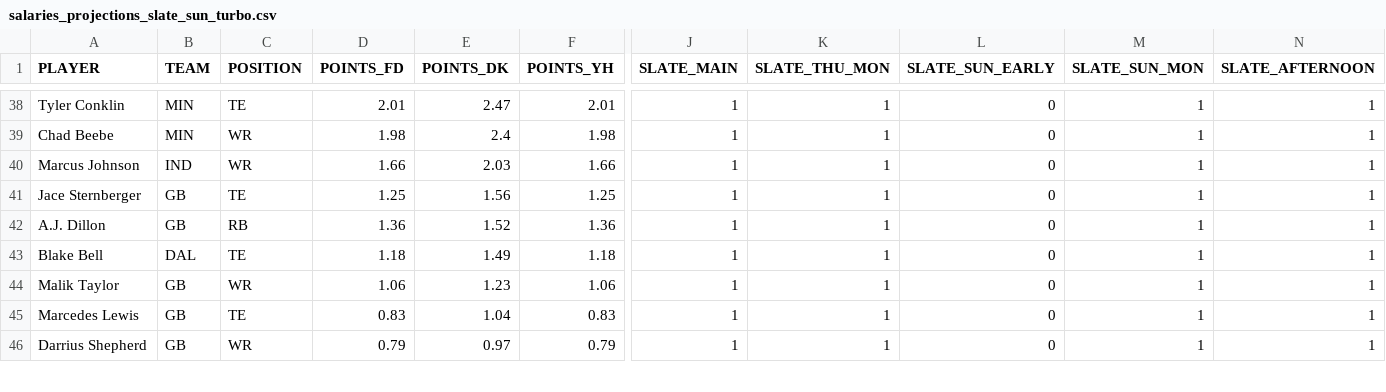
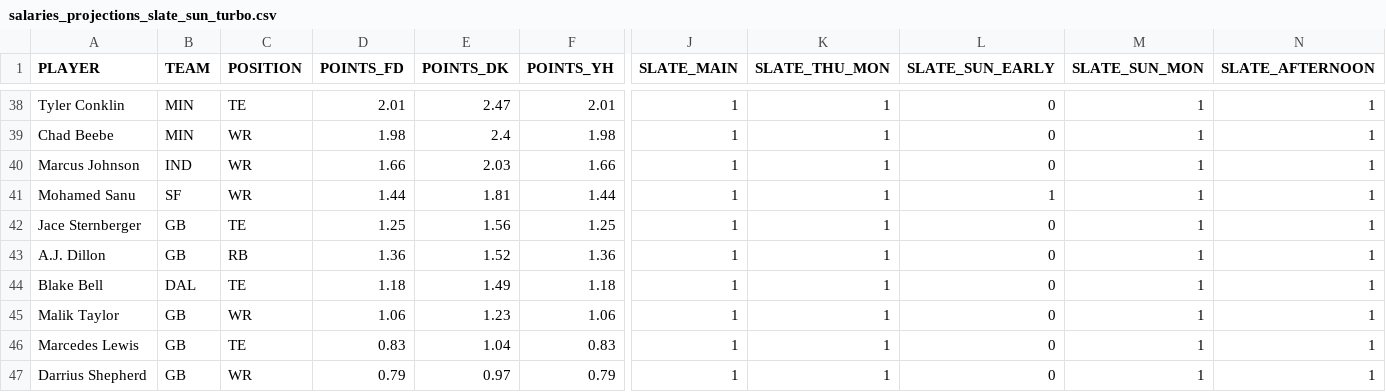
Before and after one commit to tomasokal/dfs, a CSV file: Output/salaries_projections_slate_sun_turbo.csv, drawn as a sheet; only a part is shown, gaps mark what is left out; rows hold the shown columns only; the diff names each change by its address in the sheet, - before the commit and + after, or states it on an @@ line.

```diff
--- a/Output/salaries_projections_slate_sun_turbo.csv
+++ b/Output/salaries_projections_slate_sun_turbo.csv
+row 41: Mohamed Sanu | SF | WR | 1.44 | 1.81 | 1.44 | 1 | 1 | 1 | 1 | 1
```
Also changed, not shown: Output/salaries_projections_main_slate.csv, Output/salaries_projections_scraped_script.csv, 20 other files.
